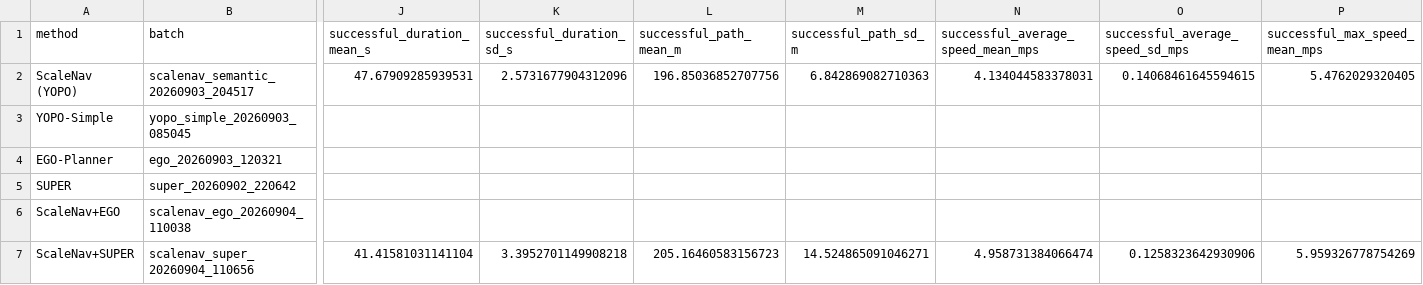
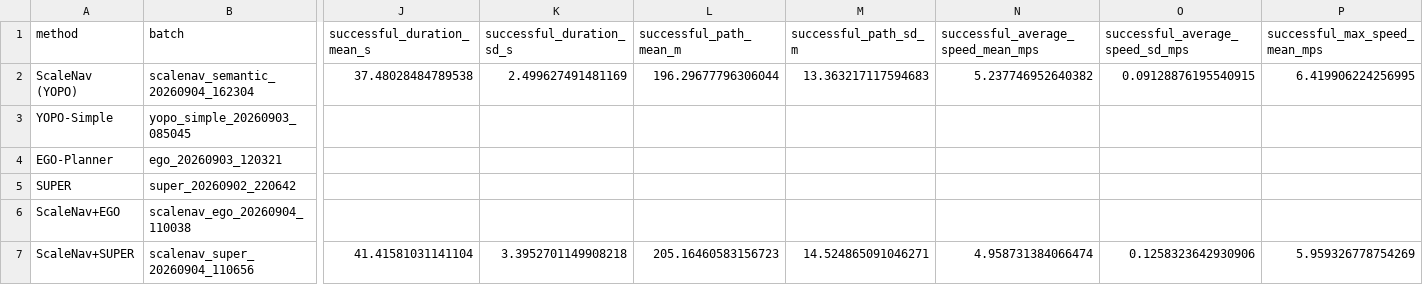
Before and after one commit to puffyq/scaleNav, a CSV file: paper/scalenav/test_data/aggregate_metrics.csv, drawn as a sheet; only a part is shown, gaps mark what is left out; the diff covers the shown part only; the diff names each change by its address in the sheet, - before the commit and + after, or states it on an @@ line.

```diff
--- a/paper/scalenav/test_data/aggregate_metrics.csv
+++ b/paper/scalenav/test_data/aggregate_metrics.csv
-B2 (batch): scalenav_semantic_20260903_204517
+B2 (batch): scalenav_semantic_20260904_162304
-J2 (successful_duration_mean_s): 47.67909285939531
+J2 (successful_duration_mean_s): 37.48028484789538
-K2 (successful_duration_sd_s): 2.5731677904312096
+K2 (successful_duration_sd_s): 2.499627491481169
-L2 (successful_path_mean_m): 196.85036852707756
+L2 (successful_path_mean_m): 196.29677796306044
-M2 (successful_path_sd_m): 6.842869082710363
+M2 (successful_path_sd_m): 13.363217117594683
-N2: 4.134044583378031
+N2: 5.237746952640382
-O2 (successful_average_speed_sd_mps): 0.14068461645594615
+O2 (successful_average_speed_sd_mps): 0.09128876195540915
-P2 (successful_max_speed_mean_mps): 5.4762029320405
+P2 (successful_max_speed_mean_mps): 6.419906224256995
```
Also changed, not shown: 1 edited cell elsewhere in this file, 28 other files.
